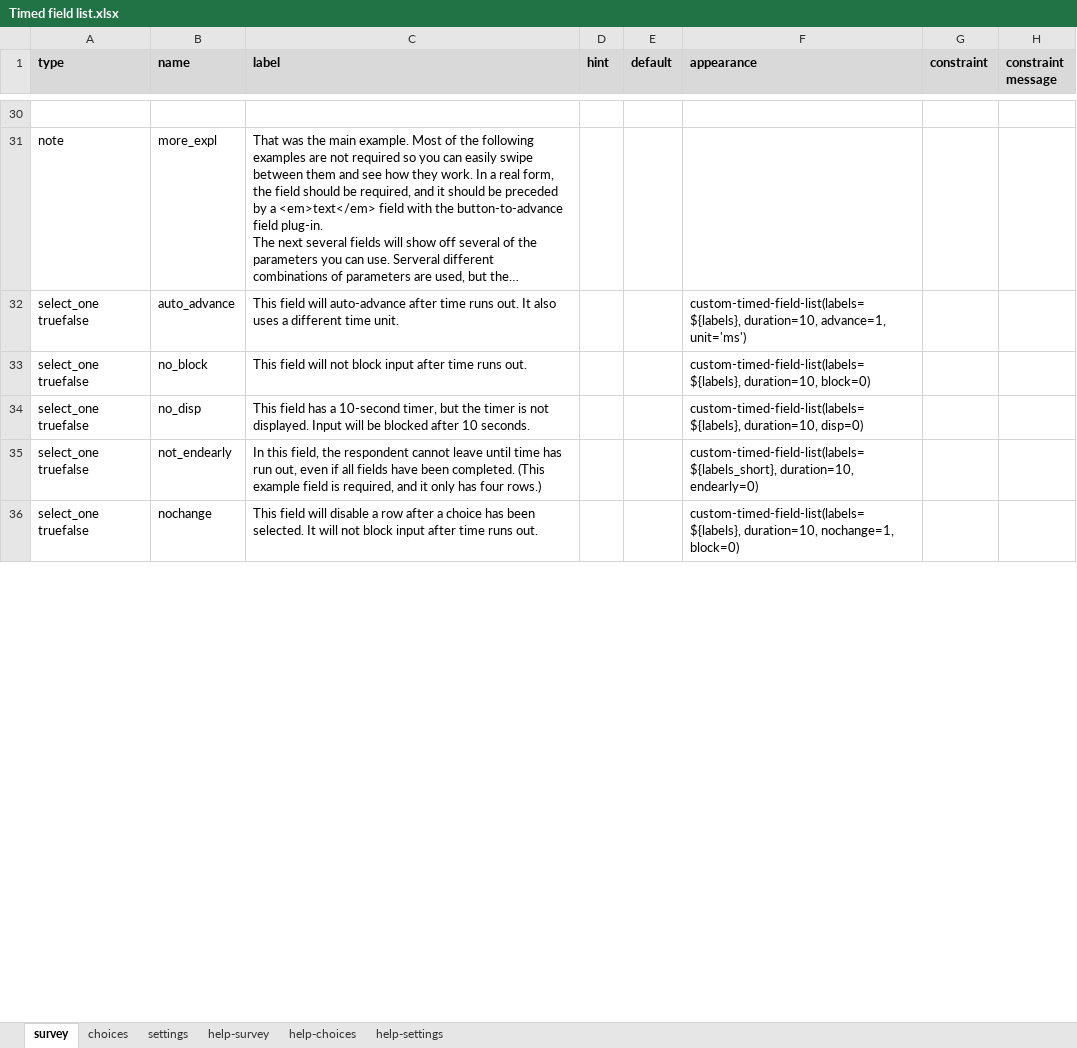
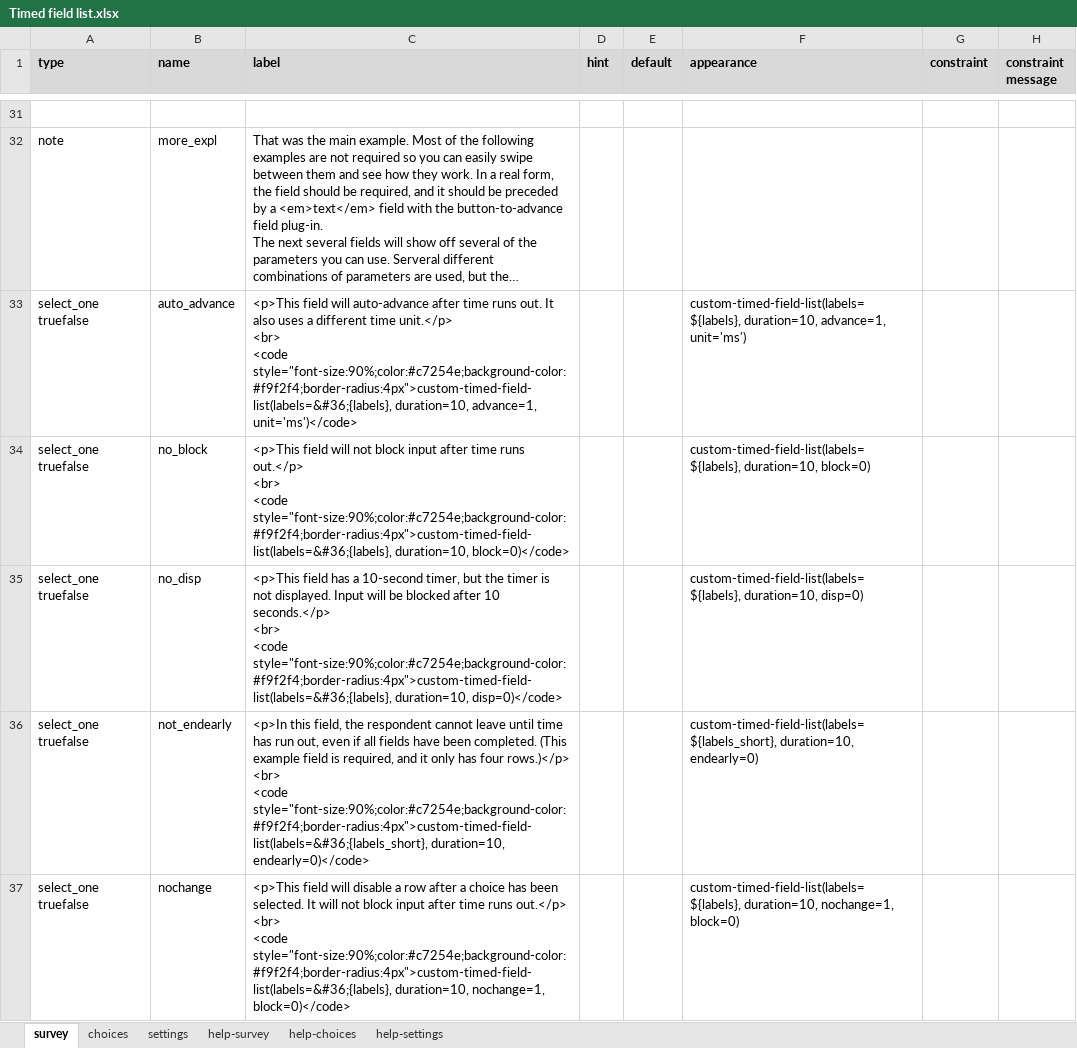
Before and after one commit to surveycto/timed-field-list, an Excel workbook: extras/sample-form/Timed field list.xlsx, sheet survey, drawn as a sheet; only a part is shown, gaps mark what is left out; long unchanged cells end in …; values as stored, in another font and other column widths than the file's, no borders; conditional formats not drawn; addresses are those after the commit; ↵ is a line break in a cell; the diff covers the shown part only; the diff names each change by its address in the sheet, - before the commit and + after, or states it on an @@ line.

Commit message:
Added appearances to labels

```diff
--- a/extras/sample-form/Timed field list.xlsx (sheet survey)
+++ b/extras/sample-form/Timed field list.xlsx (sheet survey)
-C33 (label): This field will auto-advance after time runs out. It also uses a different time unit.
+C33 (label): <p>This field will auto-advance after time runs out. It also uses a different time unit.</p> ↵ <br> ↵ <code style="font-size:90%;color:#c7254e;background-color:#f9f2f4;border-radius:4px">custom-timed-field-list(labels=&#36;{labels}, duration=10, advance=1, unit='ms')</code>
-C34 (label): This field will not block input after time runs out.
+C34 (label): <p>This field will not block input after time runs out.</p> ↵ <br> ↵ <code style="font-size:90%;color:#c7254e;background-color:#f9f2f4;border-radius:4px">custom-timed-field-list(labels=&#36;{labels}, duration=10, block=0)</code>
-C35 (label): This field has a 10-second timer, but the timer is not displayed. Input will be blocked after 10 seconds.
+C35 (label): <p>This field has a 10-second timer, but the timer is not displayed. Input will be blocked after 10 seconds.</p> ↵ <br> ↵ <code style="font-size:90%;color:#c7254e;background-color:#f9f2f4;border-radius:4px">custom-timed-field-list(labels=&#36;{labels}, duration=10, disp=0)</code>
-C36 (label): In this field, the respondent cannot leave until time has run out, even if all fields have been completed. (This example field is required, and it only has four rows.)
+C36 (label): <p>In this field, the respondent cannot leave until time has run out, even if all fields have been completed. (This example field is required, and it only has four rows.)</p> ↵ <br> ↵ <code style="font-size:90%;color:#c7254e;background-color:#f9f2f4;border-radius:4px">custom-timed-field-list(labels=&#36;{labels_short}, duration=10, endearly=0)</code>
-C37 (label): This field will disable a row after a choice has been selected. It will not block input after time runs out.
+C37 (label): <p>This field will disable a row after a choice has been selected. It will not block input after time runs out.</p> ↵ <br> ↵ <code style="font-size:90%;color:#c7254e;background-color:#f9f2f4;border-radius:4px">custom-timed-field-list(labels=&#36;{labels}, duration=10, nochange=1, block=0)</code>
```
Also changed, not shown: 1 added row and 6 edited cells elsewhere in this sheet, sheet settings.
